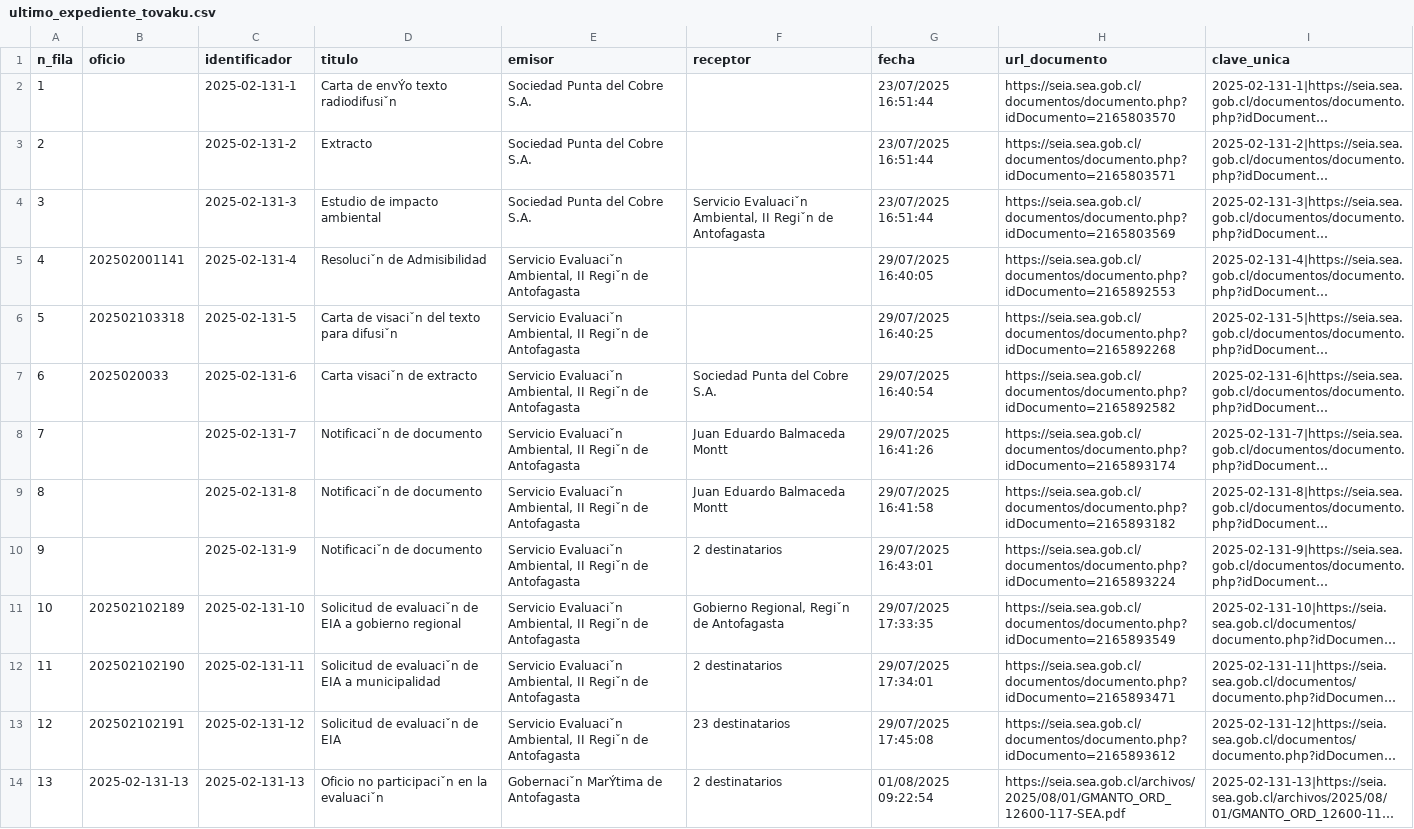
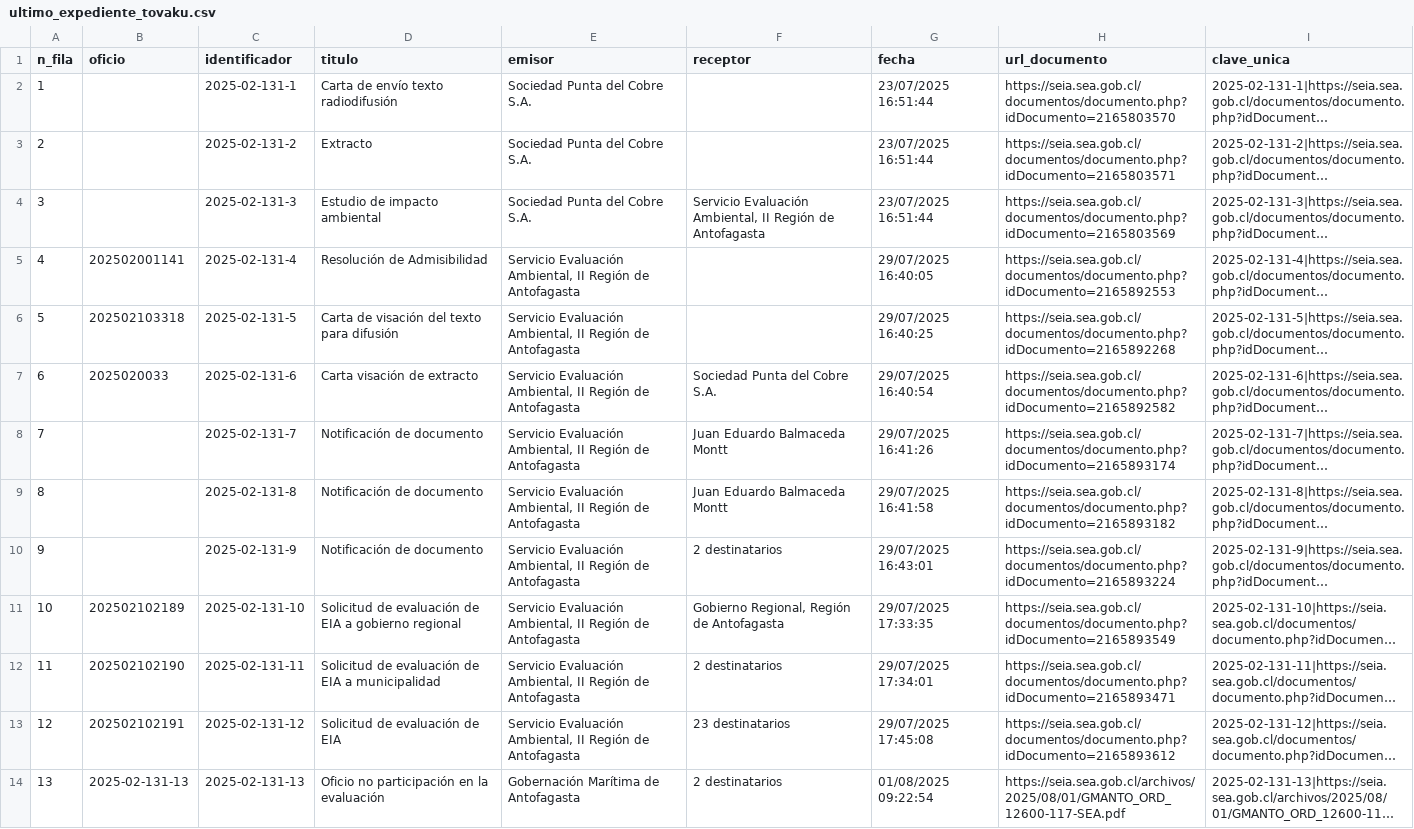
Before and after one commit to giraggio/alertascnx, a CSV file: ultimo_expediente_tovaku.csv, drawn as a sheet; only a part is shown; long unchanged cells end in …; the diff covers the shown part only; the diff names each change by its address in the sheet, - before the commit and + after, or states it on an @@ line.

```diff
--- a/ultimo_expediente_tovaku.csv
+++ b/ultimo_expediente_tovaku.csv
-D2 (titulo): Carta de envÝo texto radiodifusiˇn
+D2 (titulo): Carta de envío texto radiodifusión
-F4 (receptor): Servicio Evaluaciˇn Ambiental, II Regiˇn de Antofagasta
+F4 (receptor): Servicio Evaluación Ambiental, II Región de Antofagasta
-D5 (titulo): Resoluciˇn de Admisibilidad
+D5 (titulo): Resolución de Admisibilidad
-E5:E13 (emisor): Servicio Evaluaciˇn Ambiental, II Regiˇn de Antofagasta
+E5:E13 (emisor): Servicio Evaluación Ambiental, II Región de Antofagasta
-D6 (titulo): Carta de visaciˇn del texto para difusiˇn
+D6 (titulo): Carta de visación del texto para difusión
-D7 (titulo): Carta visaciˇn de extracto
+D7 (titulo): Carta visación de extracto
-D8:D10 (titulo): Notificaciˇn de documento
+D8:D10 (titulo): Notificación de documento
-D11 (titulo): Solicitud de evaluaciˇn de EIA…
+D11 (titulo): Solicitud de evaluación de EIA…
-F11 (receptor): Gobierno Regional, Regiˇn de Antofagasta
+F11 (receptor): Gobierno Regional, Región de Antofagasta
-D12 (titulo): Solicitud de evaluaciˇn de EIA…
+D12 (titulo): Solicitud de evaluación de EIA…
-D13 (titulo): Solicitud de evaluaciˇn de EIA
+D13 (titulo): Solicitud de evaluación de EIA
-D14 (titulo): Oficio no participaciˇn en la evaluaciˇn
+D14 (titulo): Oficio no participación en la evaluación
-E14 (emisor): Gobernaciˇn MarÝtima de Antofagasta
+E14 (emisor): Gobernación Marítima de Antofagasta
```
Also changed, not shown: 1 added row and 76 edited cells elsewhere in this file.
